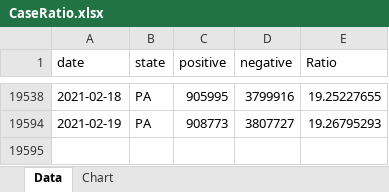
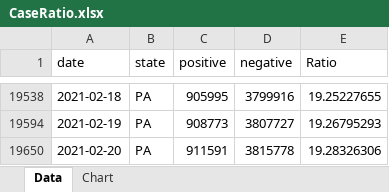
Before and after one commit to mhowe0422/mhowe0422.github.io, an Excel workbook: covid19/data/CaseRatio.xlsx, sheet Data, drawn as a sheet; only a part is shown, gaps mark what is left out; values as stored, in another font and other column widths than the file's, no borders; table styles not drawn; the diff names each change by its address in the sheet, - before the commit and + after, or states it on an @@ line.

Commit message:
Covid19 Daily Upload

```diff
--- a/covid19/data/CaseRatio.xlsx (sheet Data)
+++ b/covid19/data/CaseRatio.xlsx (sheet Data)
+row 19650: 2021-02-20 | PA | 911591 | 3815778 | 19.28326306
```
Also changed, not shown: hidden cells, charts or pictures, covid19/data/USCaseCount.xlsx.
